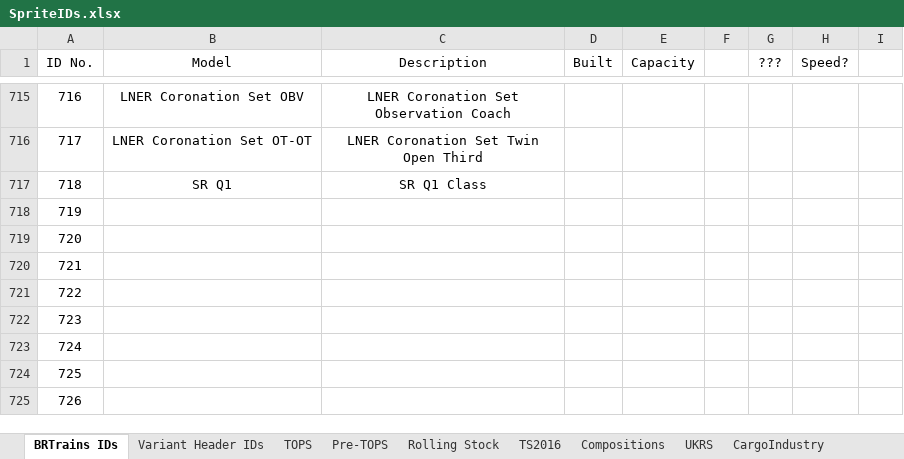
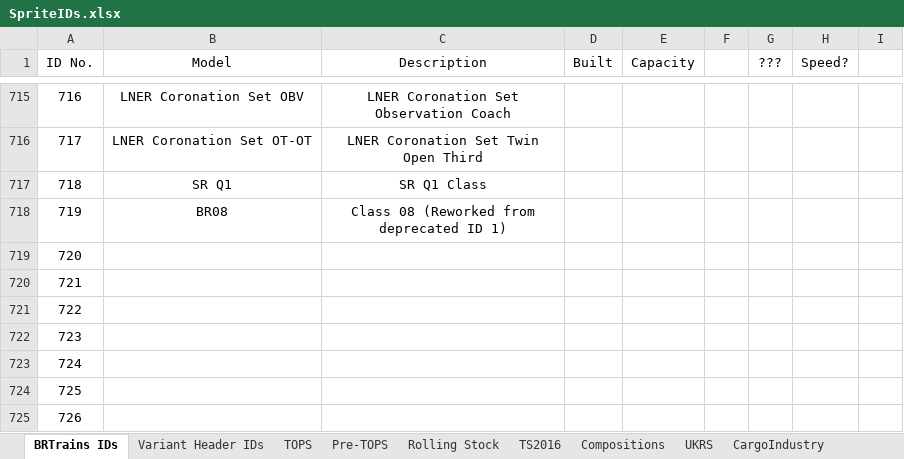
Before and after one commit to BRTrains/BRTrains2, an Excel workbook: docs/SpriteIDs.xlsx, sheet BRTrains IDs, drawn as a sheet; only a part is shown, gaps mark what is left out; values as stored, in another font and other column widths than the file's, no borders; the diff names each change by its address in the sheet, - before the commit and + after, or states it on an @@ line.

Commit message:
Deprecated old BR08

```diff
--- a/docs/SpriteIDs.xlsx (sheet BRTrains IDs)
+++ b/docs/SpriteIDs.xlsx (sheet BRTrains IDs)
-B718 (Model): (empty)
+B718 (Model): BR08
-C718 (Description): (empty)
+C718 (Description): Class 08 (Reworked from deprecated ID 1)
```
Also changed, not shown: 4 other files.
